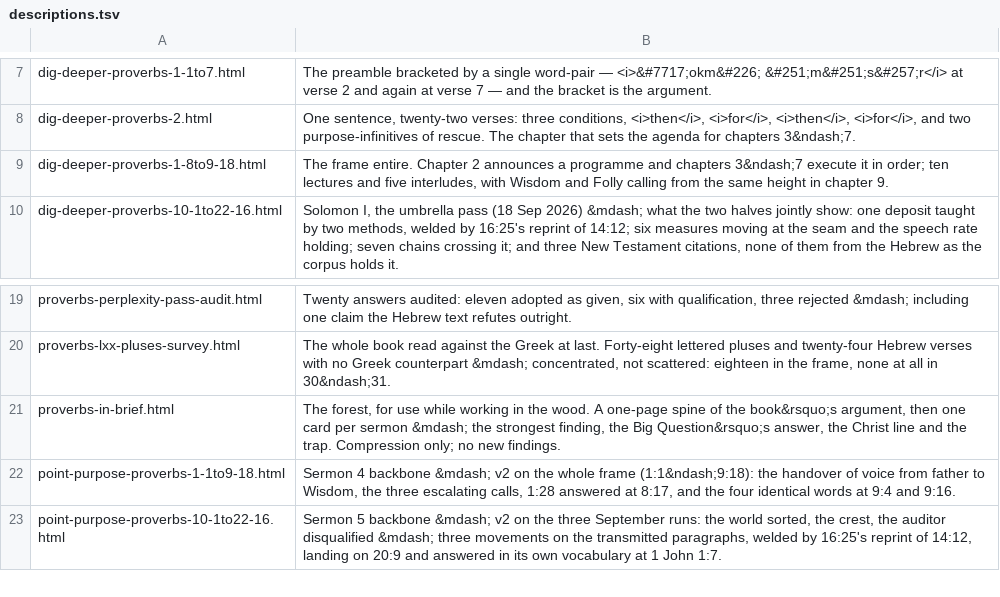
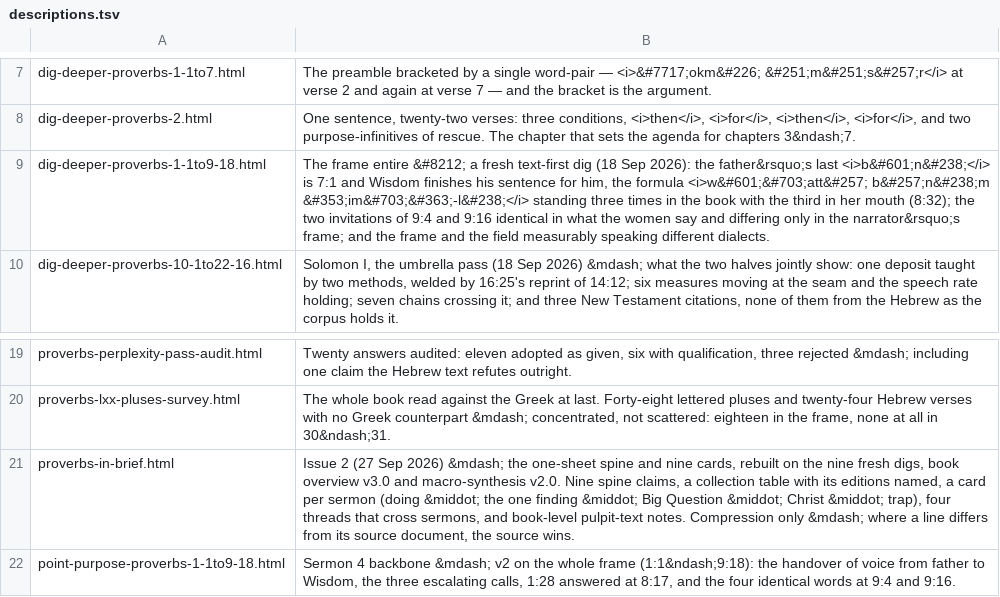
Before and after one commit to pqcouch/dig-deeper, a TSV file: Proverbs/descriptions.tsv, drawn as a sheet; only a part is shown, gaps mark what is left out; the shorter side is filled out with more unchanged rows.

```diff
--- a/Proverbs/descriptions.tsv
+++ b/Proverbs/descriptions.tsv
@@ -8,3 +8,3 @@ dig-deeper-proverbs-1-1to7.html	The preamble bracketed by a single word-pair —
 dig-deeper-proverbs-2.html	One sentence, twenty-two verses: three conditions, <i>then</i>, <i>for</i>, <i>then</i>, <i>for</i>, and two purpose-infinitives of rescue. The chapter that sets the agenda for chapters 3&ndash;7.
-dig-deeper-proverbs-1-8to9-18.html	The frame entire. Chapter 2 announces a programme and chapters 3&ndash;7 execute it in order; ten lectures and five interludes, with Wisdom and Folly calling from the same height in chapter 9.
+dig-deeper-proverbs-1-1to9-18.html	The frame entire &#8212; a fresh text-first dig (18 Sep 2026): the father&rsquo;s last <i>b&#601;n&#238;</i> is 7:1 and Wisdom finishes his sentence for him, the formula <i>w&#601;&#703;att&#257; b&#257;n&#238;m &#353;im&#703;&#363;-l&#238;</i> standing three times in the book with the third in her mouth (8:32); the two invitations of 9:4 and 9:16 identical in what the women say and differing only in the narrator&rsquo;s frame; and the frame and the field measurably speaking different dialects.
 dig-deeper-proverbs-10-1to22-16.html	Solomon I, the umbrella pass (18 Sep 2026) &mdash; what the two halves jointly show: one deposit taught by two methods, welded by 16:25's reprint of 14:12; six measures moving at the seam and the speech rate holding; seven chains crossing it; and three New Testament citations, none of them from the Hebrew as the corpus holds it.
@@ -20,3 +20,3 @@ proverbs-perplexity-pass-audit.html	Twenty answers audited: eleven adopted as gi
 proverbs-lxx-pluses-survey.html	The whole book read against the Greek at last. Forty-eight lettered pluses and twenty-four Hebrew verses with no Greek counterpart &mdash; concentrated, not scattered: eighteen in the frame, none at all in 30&ndash;31.
-proverbs-in-brief.html	The forest, for use while working in the wood. A one-page spine of the book&rsquo;s argument, then one card per sermon &mdash; the strongest finding, the Big Question&rsquo;s answer, the Christ line and the trap. Compression only; no new findings.
+proverbs-in-brief.html	Issue 2 (27 Sep 2026) &mdash; the one-sheet spine and nine cards, rebuilt on the nine fresh digs, book overview v3.0 and macro-synthesis v2.0. Nine spine claims, a collection table with its editions named, a card per sermon (doing &middot; the one finding &middot; Big Question &middot; Christ &middot; trap), four threads that cross sermons, and book-level pulpit-text notes. Compression only &mdash; where a line differs from its source document, the source wins.
 point-purpose-proverbs-1-1to9-18.html	Sermon 4 backbone &mdash; v2 on the whole frame (1:1&ndash;9:18): the handover of voice from father to Wisdom, the three escalating calls, 1:28 answered at 8:17, and the four identical words at 9:4 and 9:16.
```
Also changed, not shown: Proverbs/sections.tsv, 10 other files.
